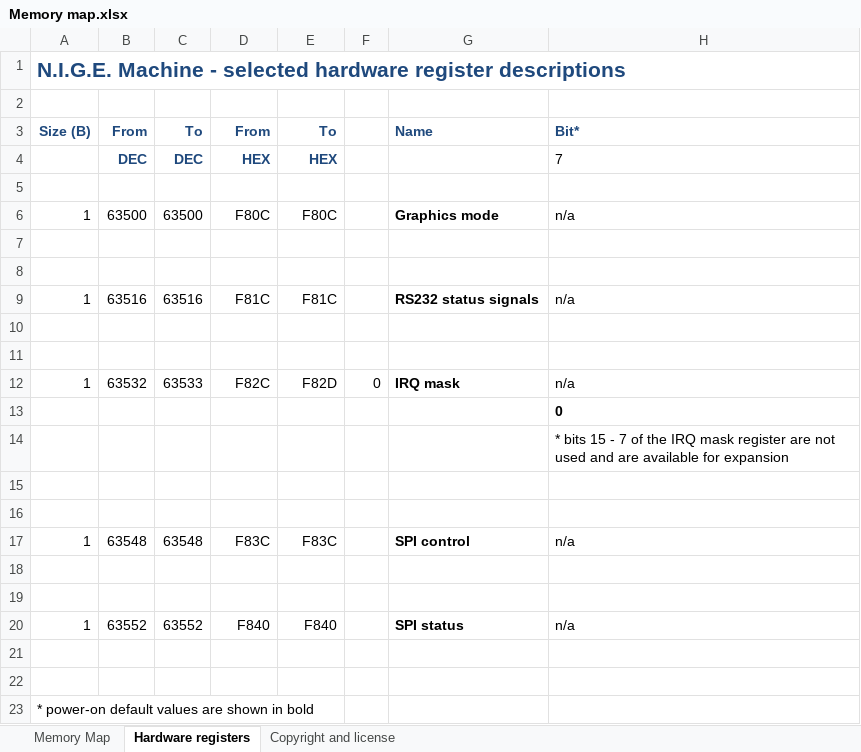
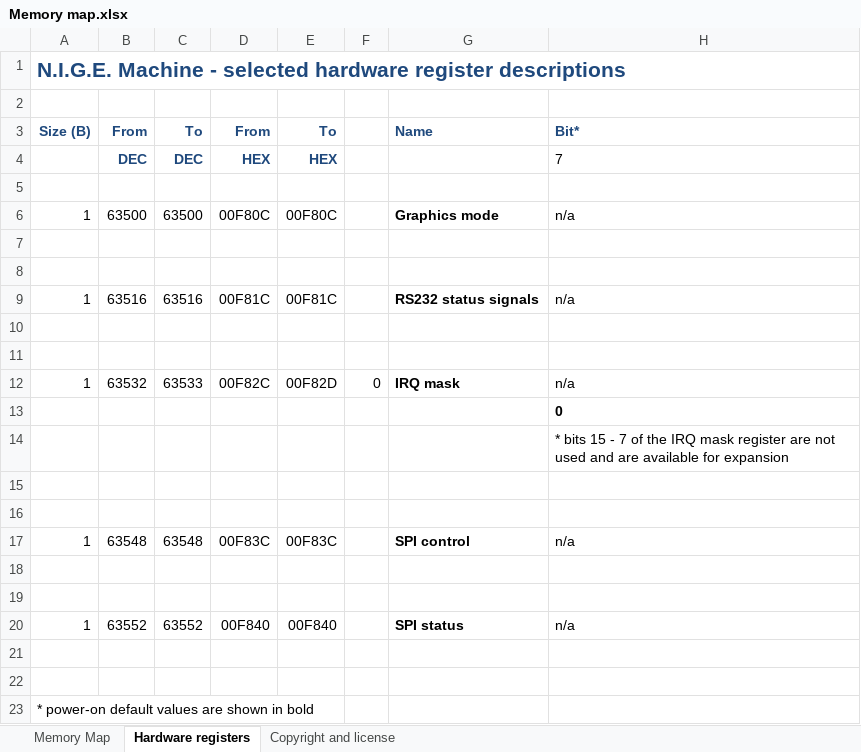
Before and after one commit to Anding/N.I.G.E.-Machine, an Excel workbook: Resources/Memory map.xlsx, sheet Hardware registers, drawn as a sheet; only a part is shown; values as stored, in another font and other column widths than the file's, no borders; the diff names each change by its address in the sheet, - before the commit and + after, or states it on an @@ line.

```diff
--- a/Resources/Memory map.xlsx (sheet Hardware registers)
+++ b/Resources/Memory map.xlsx (sheet Hardware registers)
-D6: F80C
+D6: 00F80C
-E6: F80C
+E6: 00F80C
-D9: F81C
+D9: 00F81C
-E9: F81C
+E9: 00F81C
-D12: F82C
+D12: 00F82C
-E12: F82D
+E12: 00F82D
-D17: F83C
+D17: 00F83C
-E17: F83C
+E17: 00F83C
-D20: F840
+D20: 00F840
-E20: F840
+E20: 00F840
```
Also changed, not shown: sheet Memory Map, 11 other files.
